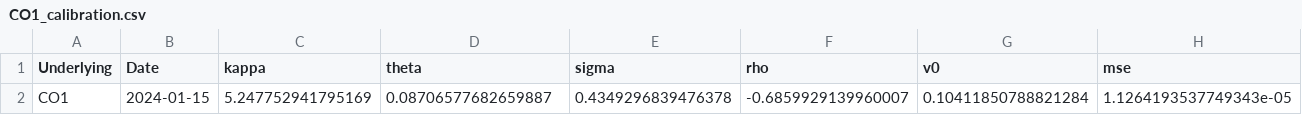
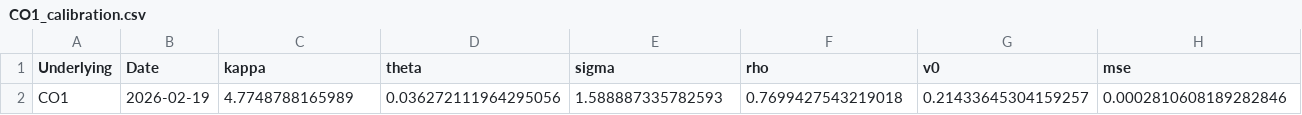
Before and after one commit to poctave/Heston-Crude, a CSV file: results/CO1_calibration.csv, drawn as a sheet; only a part is shown; removed rows and columns are numbered as before the commit, all else as after; rows hold the shown columns only; the diff names each change by its address in the sheet, - before the commit and + after, or states it on an @@ line.

Commit message:
Add Bloomberg data pipeline, surface loader, and data chapter plots
- Add surface_loader.py: parses real Bloomberg OVDV vol surfaces (COA/CLA),
  futures prices, and UST yield curve from Data-Hardcodded.xlsx into a
  calibration-ready 9-column DataFrame (407k rows, 2006–2026)
- Update calibrate.py: add USE_BLOOMBERG_DATA flag to switch between
  Bloomberg pipeline and legacy CSV; calibration now runs on real data
  (RMSE: 1.68 vol pts Brent, 1.61 vol pts WTI on 2026-02-19)
- Add plot_data_chapter.py: generates 4 data chapter figures (market 3D
  surfaces, ATM term structure, moneyness smile, 20-year vol history)
- Replace dummy data files with real Bloomberg exports (COA/CLA surfaces,
  Data-Hardcodded.xlsx); remove synthetic options_data.csv
- Add data_plots/: market_surface_brent/wti, atm_term_structure,
  atm_vol_history — all referenced in LaTeX Chapter 2
- Update results/ with real Bloomberg calibration outputs

```diff
--- a/results/CO1_calibration.csv
+++ b/results/CO1_calibration.csv
-row 2: CO1 | 2024-01-15 | 5.247752941795169 | 0.08706577682659887 | 0.4349296839476378 | -0.6859929139960007 | 0.10411850788821284 | 1.1264193537749343e-05
+row 2: CO1 | 2026-02-19 | 4.7748788165989 | 0.036272111964295056 | 1.588887335782593 | 0.7699427543219018 | 0.21433645304159257 | 0.0002810608189282846
```
Also changed, not shown: results/CL1_calibration.csv, 17 other files.
